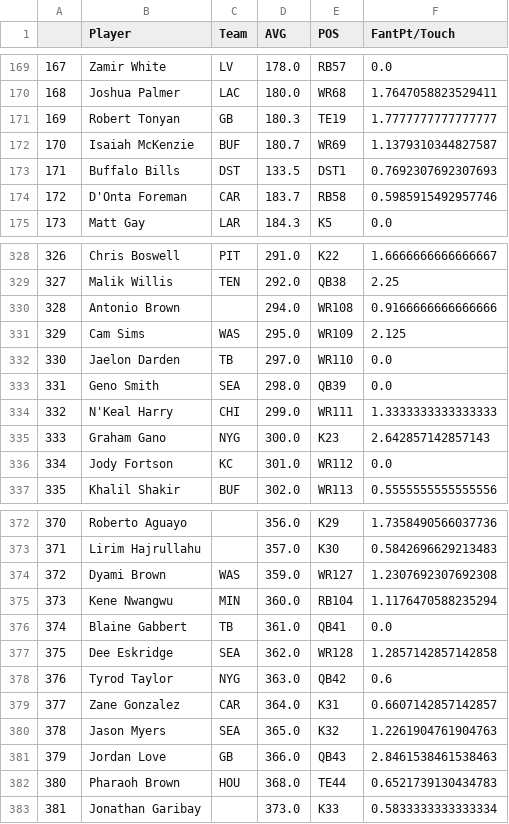
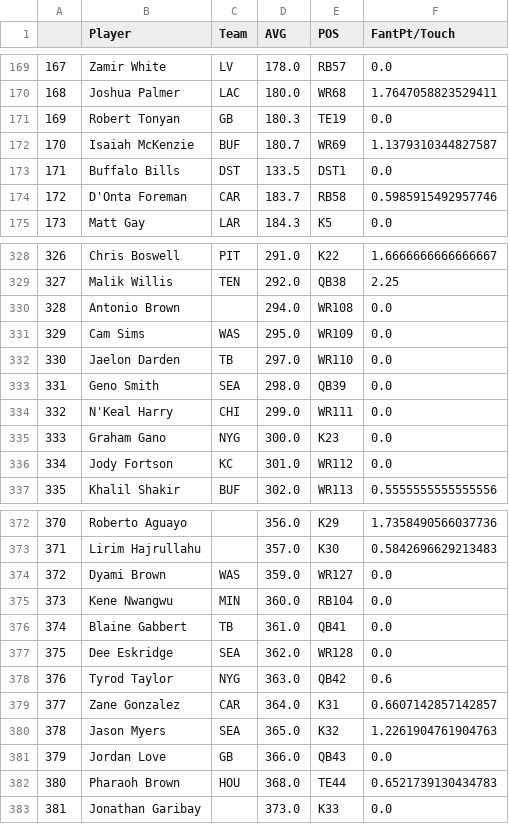
Before and after one commit to matthewmercuri/fantasy-football-2022, a CSV file: draft.csv, drawn as a sheet; only a part is shown, gaps mark what is left out; the diff covers the shown part only.

Commit message:
adjusted fantpt/touch calc

```diff
--- a/draft.csv
+++ b/draft.csv
@@ -170,5 +170,5 @@
 168,Joshua Palmer,LAC,180.0,WR68,1.7647058823529411
-169,Robert Tonyan,GB,180.3,TE19,1.7777777777777777
+169,Robert Tonyan,GB,180.3,TE19,0.0
 170,Isaiah McKenzie,BUF,180.7,WR69,1.1379310344827587
-171,Buffalo Bills,DST,133.5,DST1,0.7692307692307693
+171,Buffalo Bills,DST,133.5,DST1,0.0
 172,D'Onta Foreman,CAR,183.7,RB58,0.5985915492957746
@@ -329,8 +329,8 @@
 327,Malik Willis,TEN,292.0,QB38,2.25
-328,Antonio Brown,,294.0,WR108,0.9166666666666666
-329,Cam Sims,WAS,295.0,WR109,2.125
+328,Antonio Brown,,294.0,WR108,0.0
+329,Cam Sims,WAS,295.0,WR109,0.0
 330,Jaelon Darden,TB,297.0,WR110,0.0
 331,Geno Smith,SEA,298.0,QB39,0.0
-332,N'Keal Harry,CHI,299.0,WR111,1.3333333333333333
-333,Graham Gano,NYG,300.0,K23,2.642857142857143
+332,N'Keal Harry,CHI,299.0,WR111,0.0
+333,Graham Gano,NYG,300.0,K23,0.0
 334,Jody Fortson,KC,301.0,WR112,0.0
@@ -373,6 +373,6 @@
 371,Lirim Hajrullahu,,357.0,K30,0.5842696629213483
-372,Dyami Brown,WAS,359.0,WR127,1.2307692307692308
-373,Kene Nwangwu,MIN,360.0,RB104,1.1176470588235294
+372,Dyami Brown,WAS,359.0,WR127,0.0
+373,Kene Nwangwu,MIN,360.0,RB104,0.0
 374,Blaine Gabbert,TB,361.0,QB41,0.0
-375,Dee Eskridge,SEA,362.0,WR128,1.2857142857142858
+375,Dee Eskridge,SEA,362.0,WR128,0.0
 376,Tyrod Taylor,NYG,363.0,QB42,0.6
@@ -380,4 +380,4 @@
 378,Jason Myers,SEA,365.0,K32,1.2261904761904763
-379,Jordan Love,GB,366.0,QB43,2.8461538461538463
+379,Jordan Love,GB,366.0,QB43,0.0
 380,Pharaoh Brown,HOU,368.0,TE44,0.6521739130434783
-381,Jonathan Garibay,,373.0,K33,0.5833333333333334
+381,Jonathan Garibay,,373.0,K33,0.0
```
Also changed, not shown: 13 edited cells elsewhere in this file, 2 other files.
